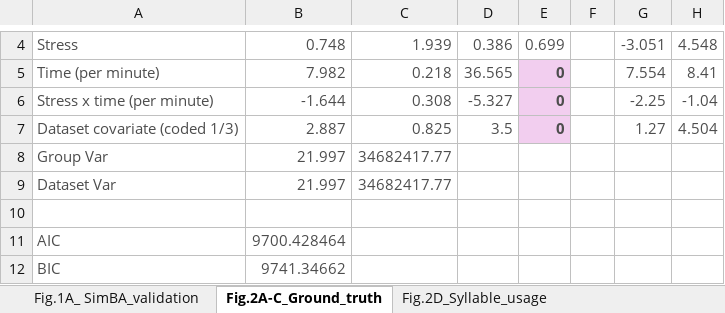
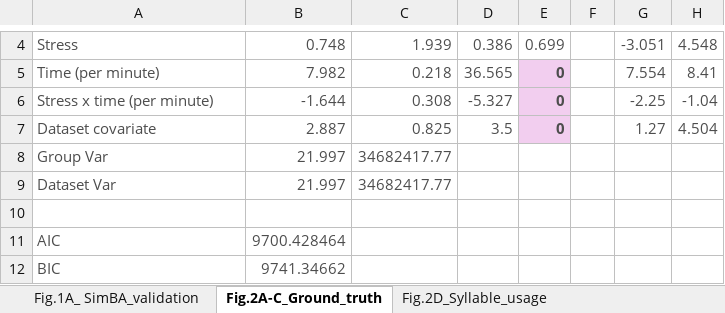
Before and after one commit to antonio-lozano/coping-dynamics-sequencing, an Excel workbook: report/statistical_report.xlsx, sheet Fig.2A-C_Ground_truth, drawn as a sheet; only a part is shown, gaps mark what is left out; values as stored, in another font and other column widths than the file's, no borders; the diff names each change by its address in the sheet, - before the commit and + after, or states it on an @@ line.

```diff
--- a/report/statistical_report.xlsx (sheet Fig.2A-C_Ground_truth)
+++ b/report/statistical_report.xlsx (sheet Fig.2A-C_Ground_truth)
-A7: Dataset covariate (coded 1/3)
+A7: Dataset covariate
```
Also changed, not shown: sheet Fig.6L-S_Bout_duration, sheet Fig.4J-Q_bout_duration, sheet Suppl.Fig.3A-K, sheet Fig.6W-Z_Transition_metrics, sheet Fig.6G-K_Frequency_metrics, sheet Fig.4T-W_transition_metrics, 5 more sheets, 32 other files.
